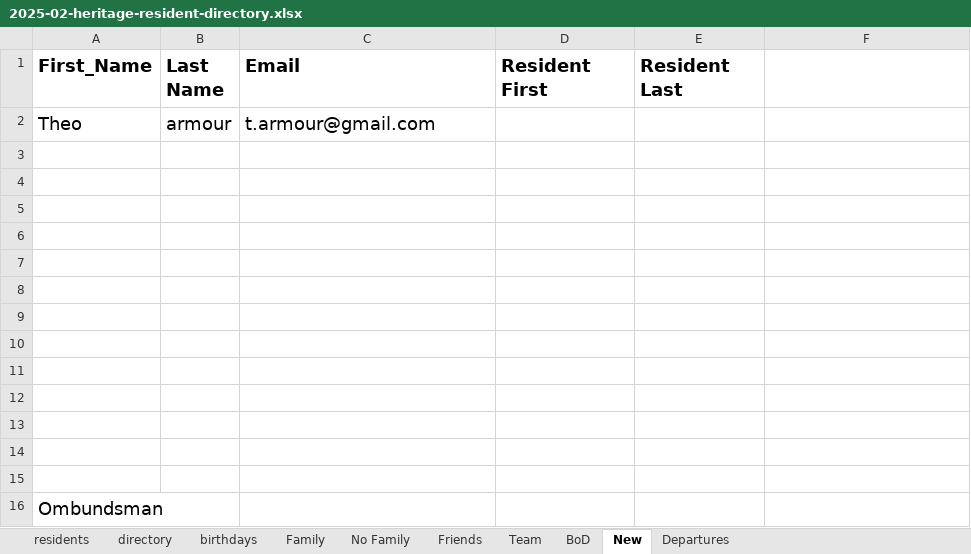
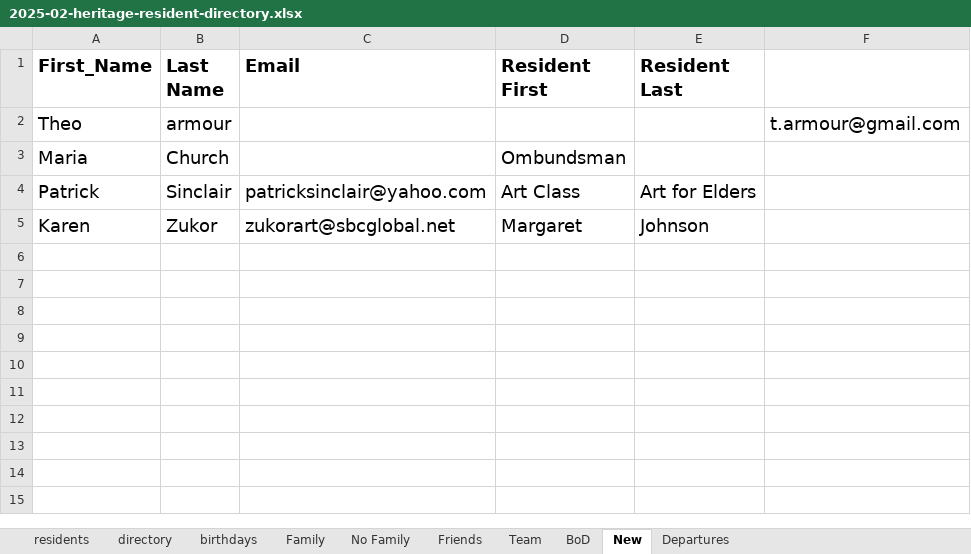
Before and after one commit to theo-armour/agenda, an Excel workbook: 3-1-heritage/0-heritage-happenings/2025/02-february-hh/residents-directory/2025-02-heritage-resident-directory.xlsx, sheet New, drawn as a sheet; values as stored, in another font and other column widths than the file's, no borders; removed rows and columns are numbered as before the commit, all else as after; the diff names each change by its address in the sheet, - before the commit and + after, or states it on an @@ line.

Commit message:
update January and February newsletters; correct typos and add residents directory

```diff
--- a/3-1-heritage/0-heritage-happenings/2025/02-february-hh/residents-directory/2025-02-heritage-resident-directory.xlsx (sheet New)
+++ b/3-1-heritage/0-heritage-happenings/2025/02-february-hh/residents-directory/2025-02-heritage-resident-directory.xlsx (sheet New)
-C2 (Email): t.armour@gmail.com
+C2 (Email): (empty)
-F2: (empty)
+F2: t.armour@gmail.com
-row 3: (empty)
+row 3: Maria | Church |  | Ombundsman
-row 4: (empty)
+row 4: Patrick | Sinclair | patricksinclair@yahoo.com | Art Class | Art for Elders
-row 5: (empty)
+row 5: Karen | Zukor | zukorart@sbcglobal.net | Margaret | Johnson
-row 6: (empty)
-row 7: (empty)
-row 8: (empty)
-row 9: (empty)
-row 10: (empty)
-row 11: (empty)
-row 12: (empty)
-row 13: (empty)
-row 14: (empty)
-row 15: (empty)
-row 16: Ombundsman
```
Also changed, not shown: 5 other files.
